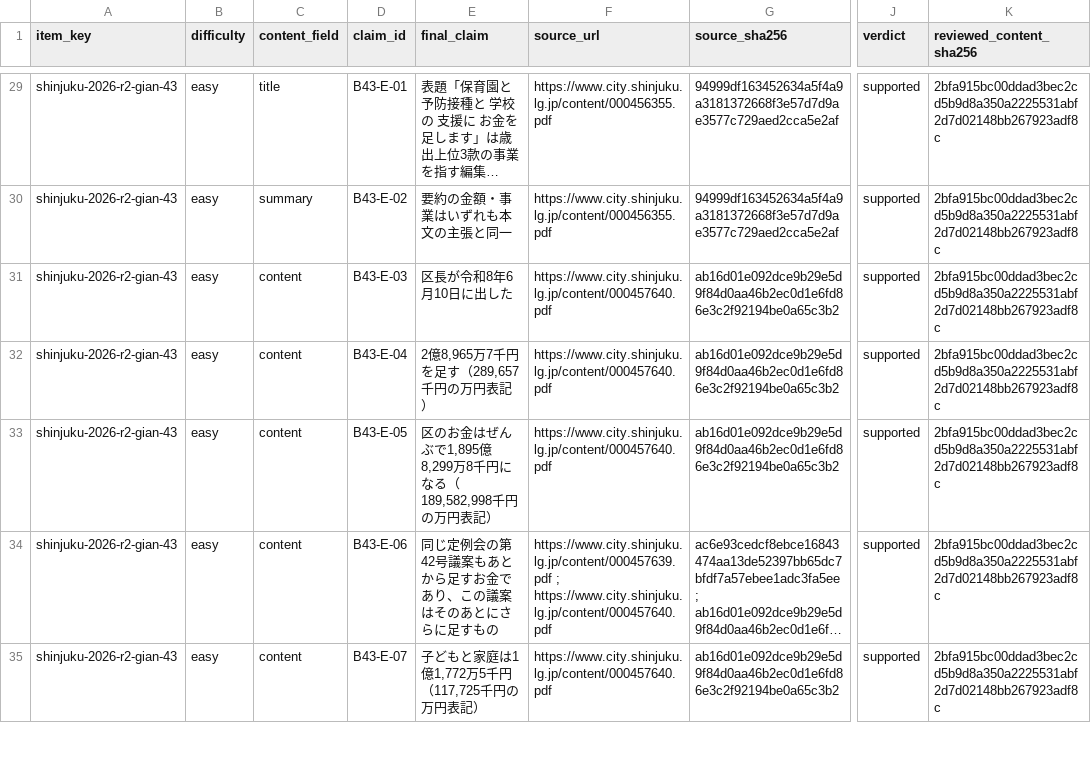
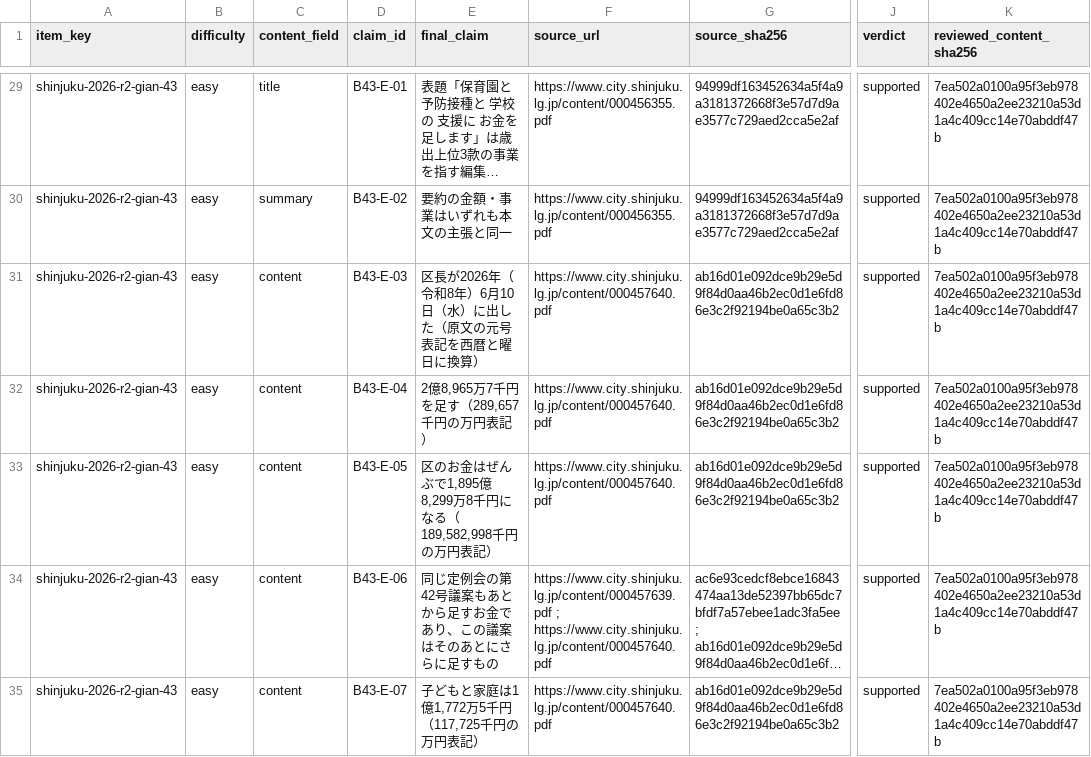
Before and after one commit to OchiK/miraigikai-Shinjuku, a CSV file: docs/verification/20260918_0930_claim-ledger-phase2-easy.csv, drawn as a sheet; only a part is shown, gaps mark what is left out; long unchanged cells end in …; the diff covers the shown part only; the diff names each change by its address in the sheet, - before the commit and + after, or states it on an @@ line.

```diff
--- a/docs/verification/20260918_0930_claim-ledger-phase2-easy.csv
+++ b/docs/verification/20260918_0930_claim-ledger-phase2-easy.csv
-K29:K35 (reviewed_content_sha256): 2bfa915bc00ddad3bec2cd5b9d8a350a2225531abf2d7d02148bb267923adf8c
+K29:K35 (reviewed_content_sha256): 7ea502a0100a95f3eb978402e4650a2ee23210a53d1a4c409cc14e70abddf47b
-E31 (final_claim): 区長が令和8年6月10日に出した
+E31 (final_claim): 区長が2026年（令和8年）6月10日（水）に出した（原文の元号表記を西暦と曜日に換算）
```
Also changed, not shown: 78 edited cells elsewhere in this file, 9 other files.
